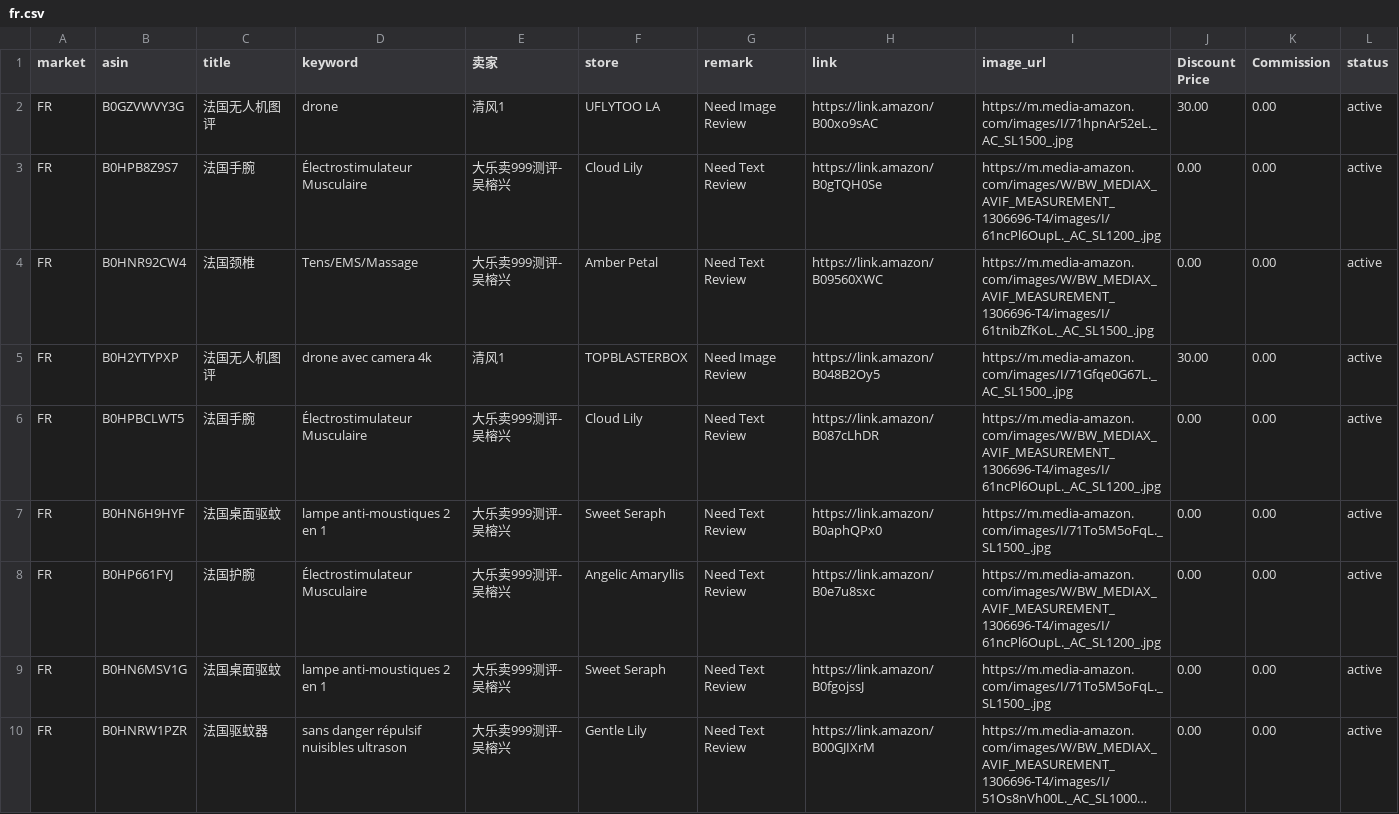
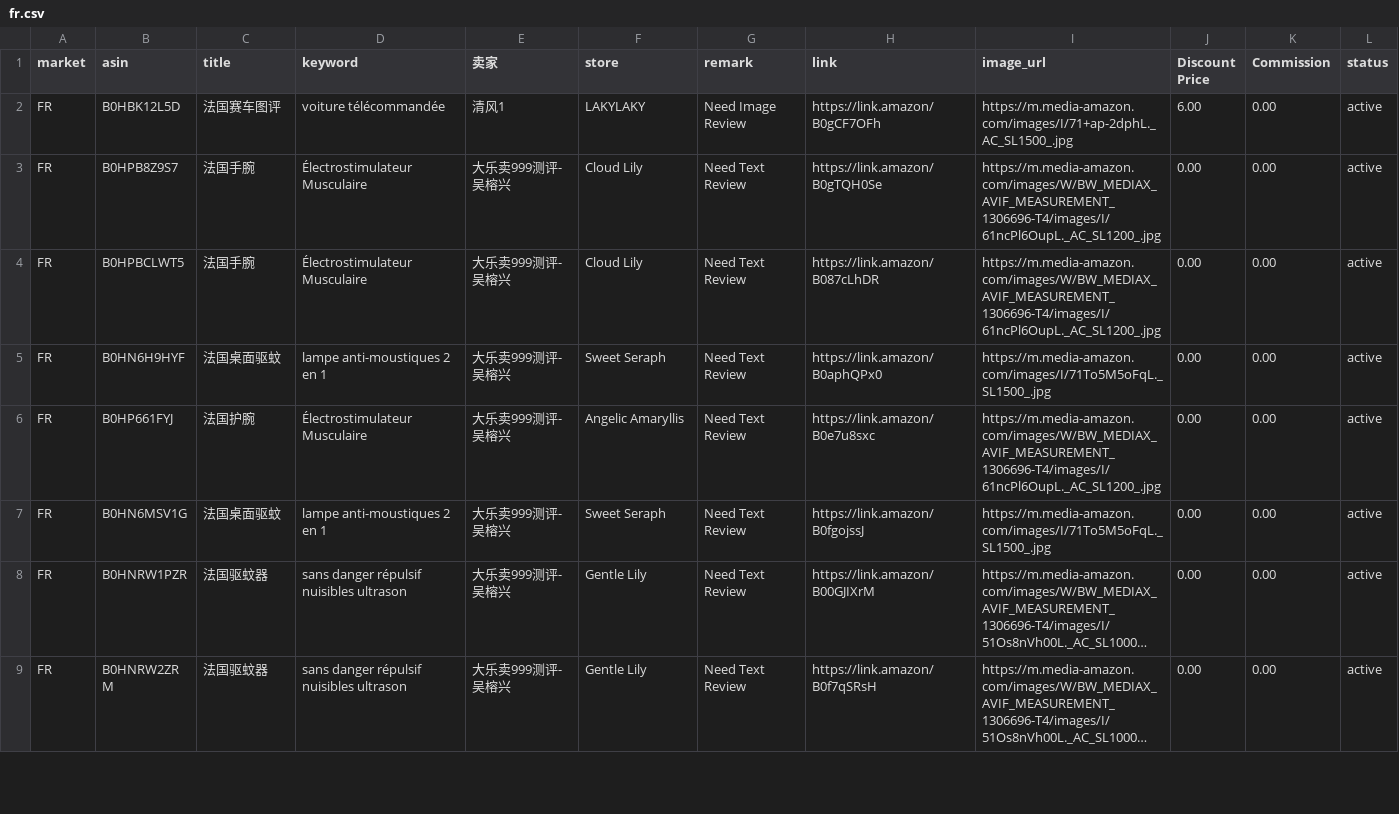
Before and after one commit to dalemy-1/us, a CSV file: fr.csv, drawn as a sheet; only a part is shown; the shorter side is filled out with more unchanged rows; long unchanged cells end in ….

```diff
--- a/fr.csv
+++ b/fr.csv
@@ -1,6 +1,4 @@
 market,asin,title,keyword,卖家,store,remark,link,image_url,Discount Price,Commission,status
-FR,B0GZVWVY3G,法国无人机图评,drone,清风1,UFLYTOO LA,Need Image Review,https://link.amazon/B00xo9sAC,https://m.media-amazon.com/images/I/71hpnAr52eL._AC_SL1500_.jpg,30.00,0.00,active
+FR,B0HBK12L5D,法国赛车图评,voiture télécommandée,清风1,LAKYLAKY,Need Image Review,https://link.amazon/B0gCF7OFh,https://m.media-amazon.com/images/I/71+ap-2dphL._AC_SL1500_.jpg,6.00,0.00,active
 FR,B0HPB8Z9S7,法国手腕,Électrostimulateur Musculaire,大乐卖999测评-吴榕兴, Cloud Lily,Need Text Review,https://link.amazon/B0gTQH0Se,https://m.media-amazon.com/images/W/BW_MEDIAX_AVIF_MEASUREMENT_1306696-T4/images/I/61ncPl6OupL._AC_SL1200_.jpg,0.00,0.00,active
-FR,B0HNR92CW4,法国颈椎,Tens/EMS/Massage,大乐卖999测评-吴榕兴,Amber Petal,Need Text Review,https://link.amazon/B09560XWC,https://m.media-amazon.com/images/W/BW_MEDIAX_AVIF_MEASUREMENT_1306696-T4/images/I/61tnibZfKoL._AC_SL1500_.jpg,0.00,0.00,active
-FR,B0H2YTYPXP,法国无人机图评,drone avec camera 4k,清风1,TOPBLASTERBOX,Need Image Review,https://link.amazon/B048B2Oy5,https://m.media-amazon.com/images/I/71Gfqe0G67L._AC_SL1500_.jpg,30.00,0.00,active
 FR,B0HPBCLWT5,法国手腕,Électrostimulateur Musculaire,大乐卖999测评-吴榕兴,Cloud Lily,Need Text Review,https://link.amazon/B087cLhDR,https://m.media-amazon.com/images/W/BW_MEDIAX_AVIF_MEASUREMENT_1306696-T4/images/I/61ncPl6OupL._AC_SL1200_.jpg,0.00,0.00,active
```
Also changed, not shown: de.csv, uk.csv, 1 other file.
